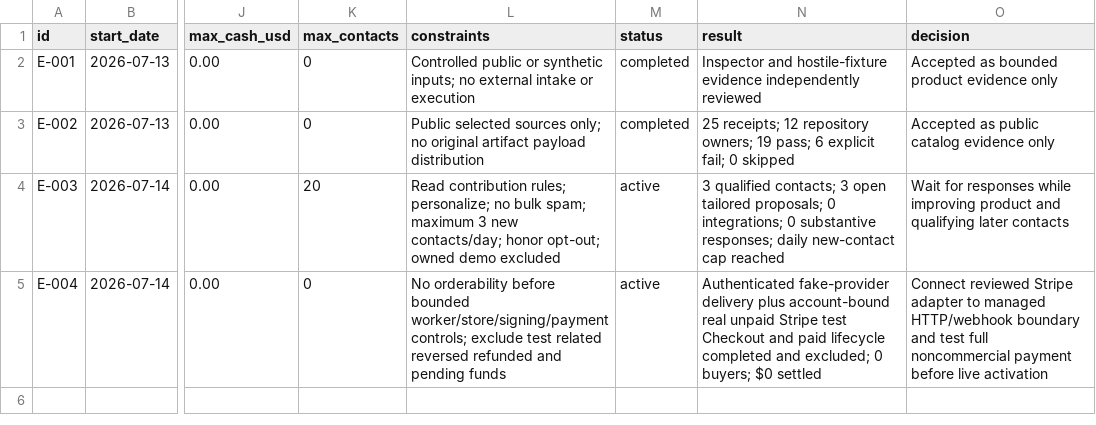
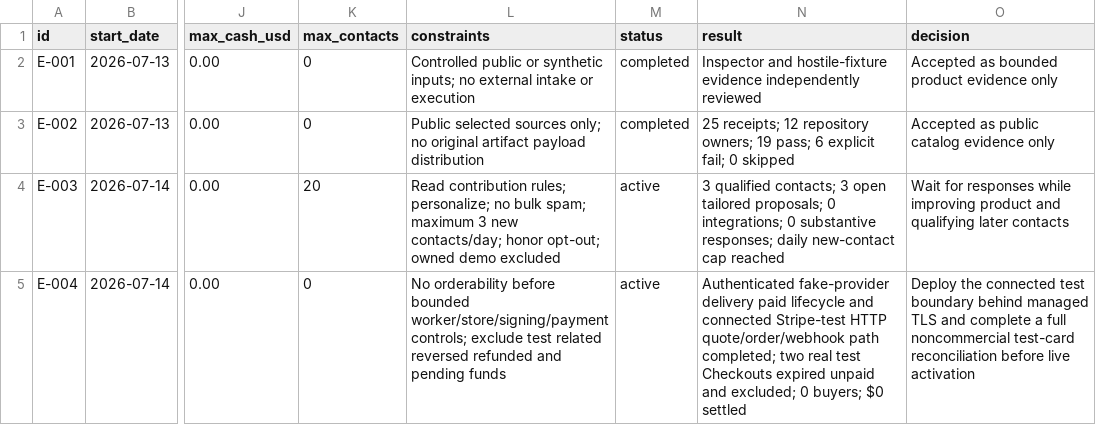
Before and after one commit to mordiaky/vouchspec, a CSV file: EXPERIMENTS.csv, drawn as a sheet; only a part is shown, gaps mark what is left out; the diff names each change by its address in the sheet, - before the commit and + after, or states it on an @@ line.

Commit message:
Connect authenticated Stripe test HTTP boundary

```diff
--- a/EXPERIMENTS.csv
+++ b/EXPERIMENTS.csv
-N5 (result): …fake-provider delivery plus account-bound real unpaid Stripe test Checkout and paid lifecycle completed and excluded;…
+N5 (result): …fake-provider delivery paid lifecycle and connected Stripe-test HTTP quote/order/webhook path completed; two real test Checkouts expired unpaid and excluded;…
-O5 (decision): Connect reviewed Stripe adapter to managed HTTP/webhook boundary and test full noncommercial payment before live…
+O5 (decision): Deploy the connected test boundary behind managed TLS and complete a full noncommercial test-card reconciliation before live…
```
Also changed, not shown: 42 other files.
